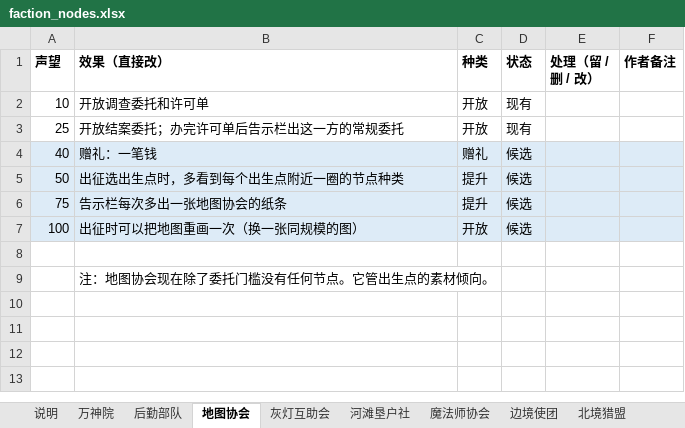
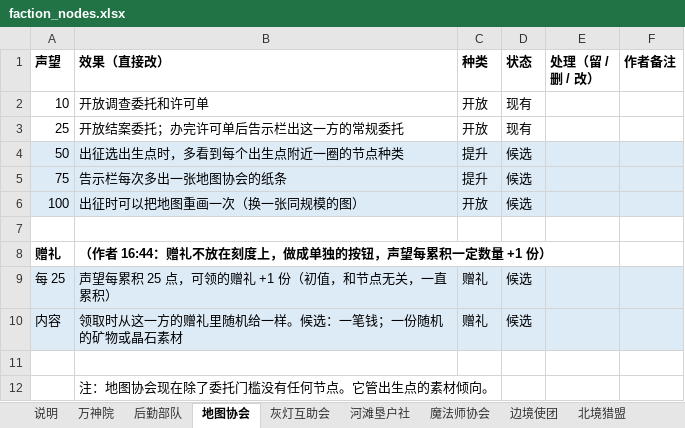
Before and after one commit to oZlUche/packsoudc, an Excel workbook: docs/faction_nodes.xlsx, sheet 地图协会, drawn as a sheet; values as stored, in another font and other column widths than the file's, no borders; removed rows and columns are numbered as before the commit, all else as after; the diff names each change by its address in the sheet, - before the commit and + after, or states it on an @@ line.

```diff
--- a/docs/faction_nodes.xlsx (sheet 地图协会)
+++ b/docs/faction_nodes.xlsx (sheet 地图协会)
-row 4: 40 | 赠礼：一笔钱 | 赠礼 | 候选
+row 7: (empty)
+row 8: 赠礼 | （作者 16:44：赠礼不放在刻度上，做成单独的按钮，声望每累积一定数量 +1 份）
+row 9: 每 25 | 声望每累积 25 点，可领的赠礼 +1 份（初值，和节点无关，一直累积） | 赠礼 | 候选
+row 10: 内容 | 领取时从这一方的赠礼里随机给一样。候选：一笔钱；一份随机的矿物或晶石素材 | 赠礼 | 候选
```
Also changed, not shown: sheet 河滩垦户社, sheet 魔法师协会, sheet 后勤部队, sheet 灰灯互助会, sheet 万神院, sheet 边境使团, 2 more sheets, 2 other files.
